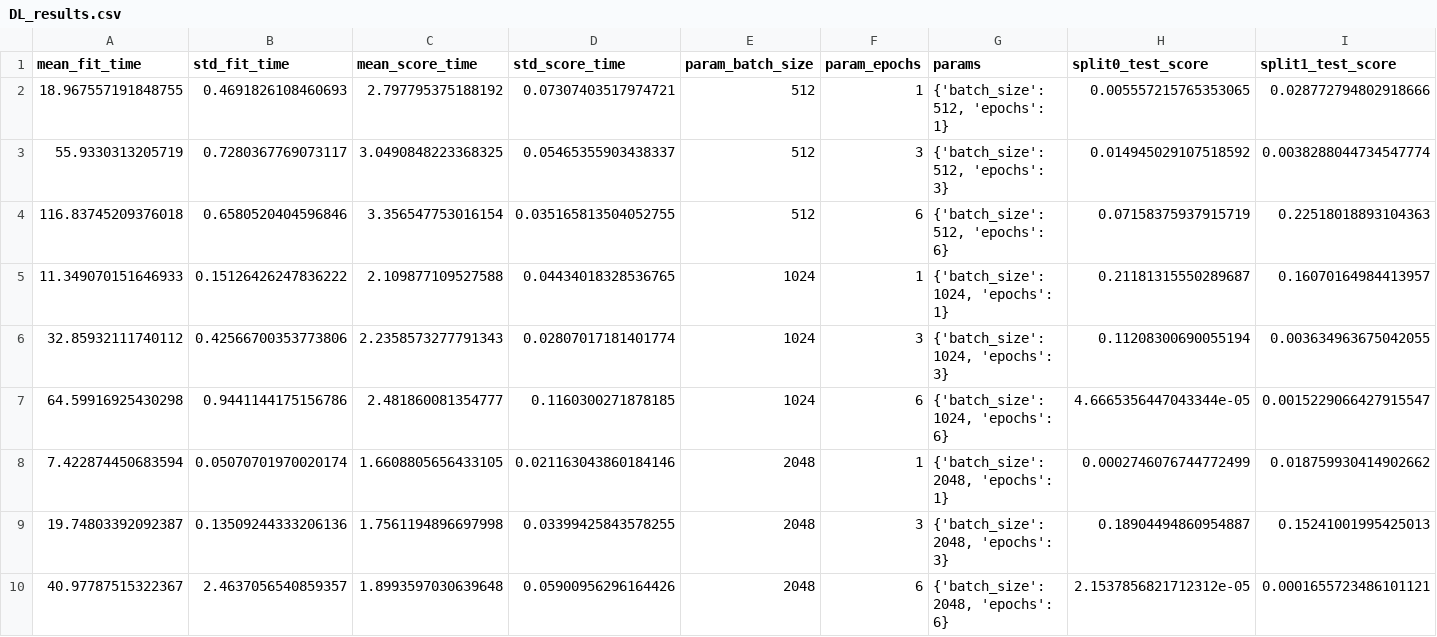
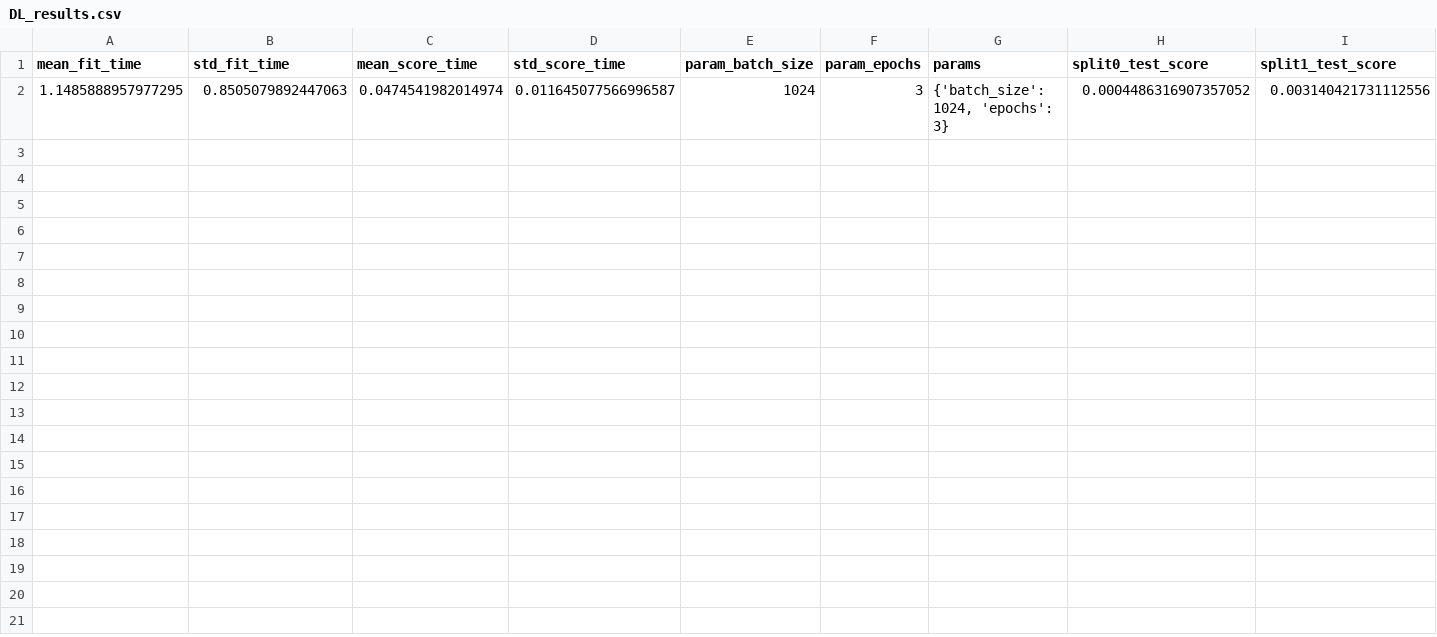
Before and after one commit to ridhi1412/personalization_final_proj, a CSV file: python/DL_results.csv, drawn as a sheet; only a part is shown; removed rows and columns are numbered as before the commit, all else as after; rows hold the shown columns only; the diff names each change by its address in the sheet, - before the commit and + after, or states it on an @@ line.

Commit message:
al models metrics results

```diff
--- a/python/DL_results.csv
+++ b/python/DL_results.csv
-row 2: 18.967557191848755 | 0.4691826108460693 | 2.797795375188192 | 0.07307403517974721 | 512 | 1 | {'batch_size': 512, 'epochs': 1} | 0.005557215765353065 | 0.028772794802918666
-row 3: 55.9330313205719 | 0.7280367769073117 | 3.0490848223368325 | 0.05465355903438337 | 512 | 3 | {'batch_size': 512, 'epochs': 3} | 0.014945029107518592 | 0.0038288044734547774
-row 4: 116.83745209376018 | 0.6580520404596846 | 3.356547753016154 | 0.035165813504052755 | 512 | 6 | {'batch_size': 512, 'epochs': 6} | 0.07158375937915719 | 0.22518018893104363
-row 5: 11.349070151646933 | 0.15126426247836222 | 2.109877109527588 | 0.04434018328536765 | 1024 | 1 | {'batch_size': 1024, 'epochs': 1} | 0.21181315550289687 | 0.16070164984413957
-row 6: 32.85932111740112 | 0.42566700353773806 | 2.2358573277791343 | 0.02807017181401774 | 1024 | 3 | {'batch_size': 1024, 'epochs': 3} | 0.11208300690055194 | 0.003634963675042055
-row 7: 64.59916925430298 | 0.9441144175156786 | 2.481860081354777 | 0.1160300271878185 | 1024 | 6 | {'batch_size': 1024, 'epochs': 6} | 4.6665356447043344e-05 | 0.0015229066427915547
-row 8: 7.422874450683594 | 0.05070701970020174 | 1.6608805656433105 | 0.021163043860184146 | 2048 | 1 | {'batch_size': 2048, 'epochs': 1} | 0.0002746076744772499 | 0.018759930414902662
-row 9: 19.74803392092387 | 0.13509244333206136 | 1.7561194896697998 | 0.03399425843578255 | 2048 | 3 | {'batch_size': 2048, 'epochs': 3} | 0.18904494860954887 | 0.15241001995425013
-row 10: 40.97787515322367 | 2.4637056540859357 | 1.8993597030639648 | 0.05900956296164426 | 2048 | 6 | {'batch_size': 2048, 'epochs': 6} | 2.1537856821712312e-05 | 0.0001655723486101121
+row 2: 1.1485888957977295 | 0.8505079892447063 | 0.0474541982014974 | 0.011645077566996587 | 1024 | 3 | {'batch_size': 1024, 'epochs': 3} | 0.0004486316907357052 | 0.003140421731112556
```
Also changed, not shown: 4 other files.
